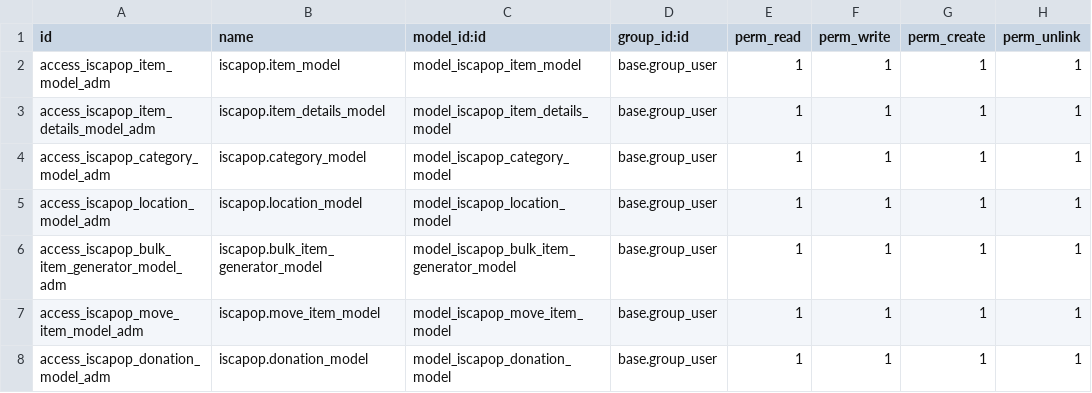
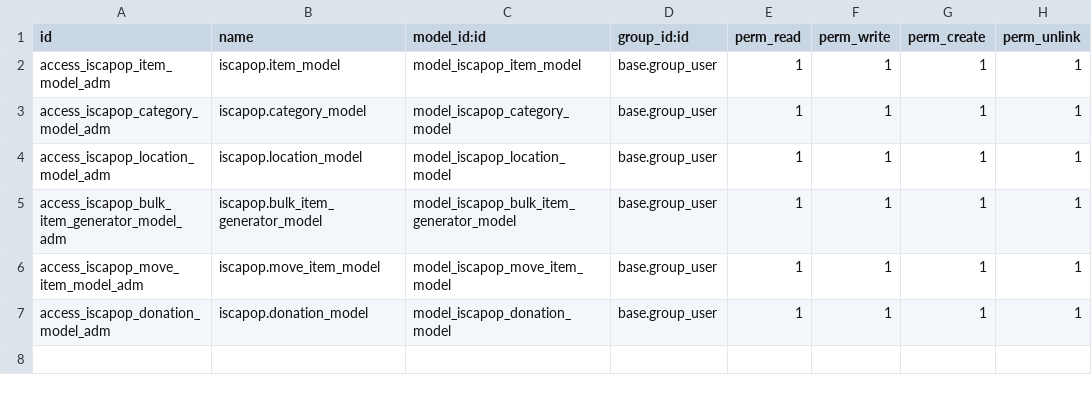
Before and after one commit to ThisGuyIsAMess/iscapop, a CSV file: security/ir.model.access.csv, drawn as a sheet; the diff names each change by its address in the sheet, - before the commit and + after, or states it on an @@ line.

```diff
--- a/security/ir.model.access.csv
+++ b/security/ir.model.access.csv
-row 3: access_iscapop_item_details_model_adm | iscapop.item_details_model | model_iscapop_item_details_model | base.group_user | 1 | 1 | 1 | 1
```
Also changed, not shown: 5 other files.
